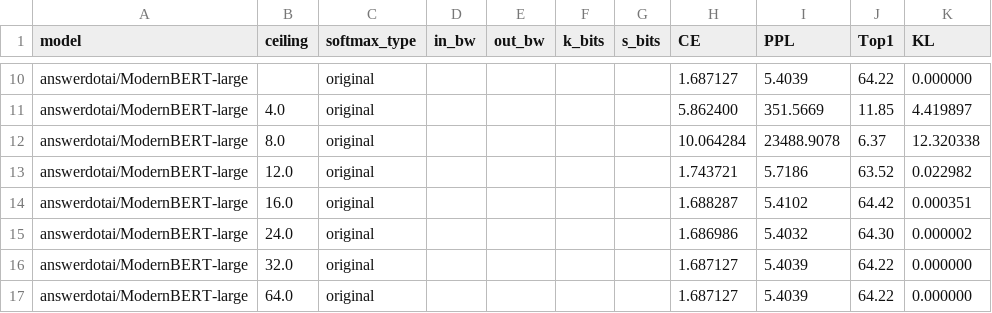
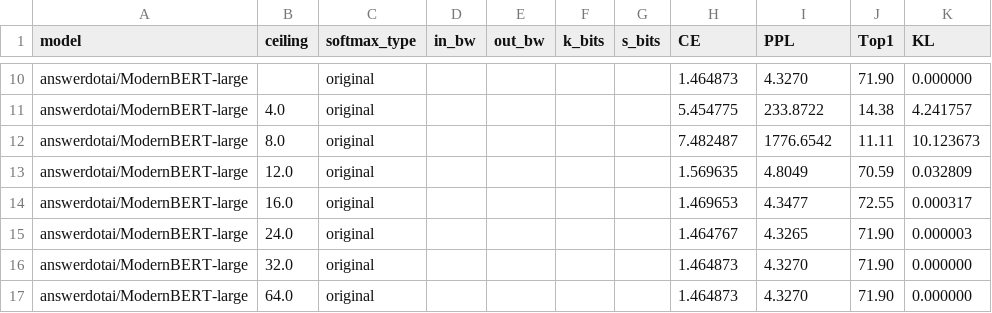
Before and after one commit to lubingau/lightmax, a CSV file: python/panda/eval_language_saturations.csv, drawn as a sheet; only a part is shown, gaps mark what is left out; the diff covers the shown part only; the diff names each change by its address in the sheet, - before the commit and + after, or states it on an @@ line.

```diff
--- a/python/panda/eval_language_saturations.csv
+++ b/python/panda/eval_language_saturations.csv
-H10 (CE): 1.687127
+H10 (CE): 1.464873
-I10 (PPL): 5.4039
+I10 (PPL): 4.3270
-J10 (Top1): 64.22
+J10 (Top1): 71.90
-H11 (CE): 5.862400
+H11 (CE): 5.454775
-I11 (PPL): 351.5669
+I11 (PPL): 233.8722
-J11 (Top1): 11.85
+J11 (Top1): 14.38
-K11 (KL): 4.419897
+K11 (KL): 4.241757
-H12 (CE): 10.064284
+H12 (CE): 7.482487
-I12 (PPL): 23488.9078
+I12 (PPL): 1776.6542
-J12 (Top1): 6.37
+J12 (Top1): 11.11
-K12 (KL): 12.320338
+K12 (KL): 10.123673
-H13 (CE): 1.743721
+H13 (CE): 1.569635
-I13 (PPL): 5.7186
+I13 (PPL): 4.8049
-J13 (Top1): 63.52
+J13 (Top1): 70.59
-K13 (KL): 0.022982
+K13 (KL): 0.032809
-H14 (CE): 1.688287
+H14 (CE): 1.469653
-I14 (PPL): 5.4102
+I14 (PPL): 4.3477
-J14 (Top1): 64.42
+J14 (Top1): 72.55
-K14 (KL): 0.000351
+K14 (KL): 0.000317
-H15 (CE): 1.686986
+H15 (CE): 1.464767
-I15 (PPL): 5.4032
+I15 (PPL): 4.3265
-J15 (Top1): 64.30
+J15 (Top1): 71.90
-K15 (KL): 0.000002
+K15 (KL): 0.000003
-H16:H17 (CE): 1.687127
+H16:H17 (CE): 1.464873
-I16:I17 (PPL): 5.4039
+I16:I17 (PPL): 4.3270
-J16:J17 (Top1): 64.22
+J16:J17 (Top1): 71.90
```
Also changed, not shown: 31 edited cells elsewhere in this file, python/panda/eval_image_saturations.csv, python/panda/eval_speech_saturations.csv, 42 other files.
